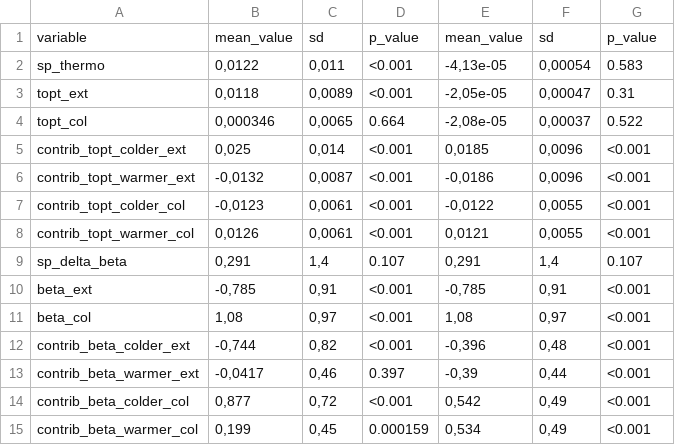
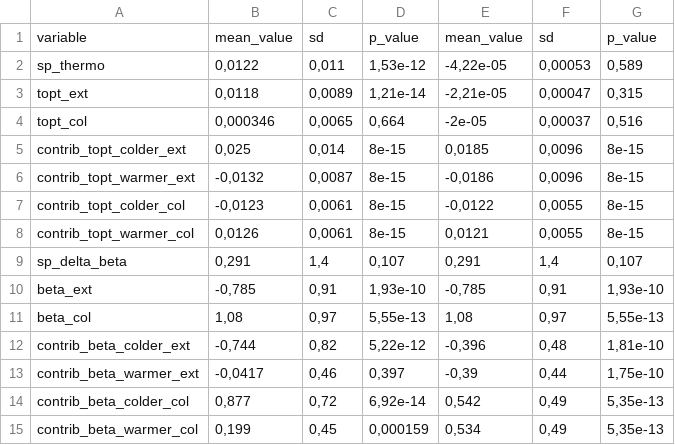
Before and after one commit to Jeremy-borderieux/Article_thermo_beta_part, a CSV file: Figures_results/sup_tab_results.csv, drawn as a sheet.

```diff
--- a/Figures_results/sup_tab_results.csv
+++ b/Figures_results/sup_tab_results.csv
@@ -1,15 +1,15 @@
 "variable";"mean_value";"sd";"p_value";"mean_value";"sd";"p_value"
-"sp_thermo";0,0122;0,011;"<0.001";-4,13e-05;0,00054;"0.583"
-"topt_ext";0,0118;0,0089;"<0.001";-2,05e-05;0,00047;"0.31"
-"topt_col";0,000346;0,0065;"0.664";-2,08e-05;0,00037;"0.522"
-"contrib_topt_colder_ext";0,025;0,014;"<0.001";0,0185;0,0096;"<0.001"
-"contrib_topt_warmer_ext";-0,0132;0,0087;"<0.001";-0,0186;0,0096;"<0.001"
-"contrib_topt_colder_col";-0,0123;0,0061;"<0.001";-0,0122;0,0055;"<0.001"
-"contrib_topt_warmer_col";0,0126;0,0061;"<0.001";0,0121;0,0055;"<0.001"
-"sp_delta_beta";0,291;1,4;"0.107";0,291;1,4;"0.107"
-"beta_ext";-0,785;0,91;"<0.001";-0,785;0,91;"<0.001"
-"beta_col";1,08;0,97;"<0.001";1,08;0,97;"<0.001"
-"contrib_beta_colder_ext";-0,744;0,82;"<0.001";-0,396;0,48;"<0.001"
-"contrib_beta_warmer_ext";-0,0417;0,46;"0.397";-0,39;0,44;"<0.001"
-"contrib_beta_colder_col";0,877;0,72;"<0.001";0,542;0,49;"<0.001"
-"contrib_beta_warmer_col";0,199;0,45;"0.000159";0,534;0,49;"<0.001"
+"sp_thermo";0,0122;0,011;1,53e-12;-4,22e-05;0,00053;0,589
+"topt_ext";0,0118;0,0089;1,21e-14;-2,21e-05;0,00047;0,315
+"topt_col";0,000346;0,0065;0,664;-2e-05;0,00037;0,516
+"contrib_topt_colder_ext";0,025;0,014;8e-15;0,0185;0,0096;8e-15
+"contrib_topt_warmer_ext";-0,0132;0,0087;8e-15;-0,0186;0,0096;8e-15
+"contrib_topt_colder_col";-0,0123;0,0061;8e-15;-0,0122;0,0055;8e-15
+"contrib_topt_warmer_col";0,0126;0,0061;8e-15;0,0121;0,0055;8e-15
+"sp_delta_beta";0,291;1,4;0,107;0,291;1,4;0,107
+"beta_ext";-0,785;0,91;1,93e-10;-0,785;0,91;1,93e-10
+"beta_col";1,08;0,97;5,55e-13;1,08;0,97;5,55e-13
+"contrib_beta_colder_ext";-0,744;0,82;5,22e-12;-0,396;0,48;1,81e-10
+"contrib_beta_warmer_ext";-0,0417;0,46;0,397;-0,39;0,44;1,75e-10
+"contrib_beta_colder_col";0,877;0,72;6,92e-14;0,542;0,49;5,35e-13
+"contrib_beta_warmer_col";0,199;0,45;0,000159;0,534;0,49;5,35e-13
```
Also changed, not shown: Figures_results/Bootstrap_rare_common_species.csv, Figures_results/sup_tab_other_topt.csv, 4 other files.
